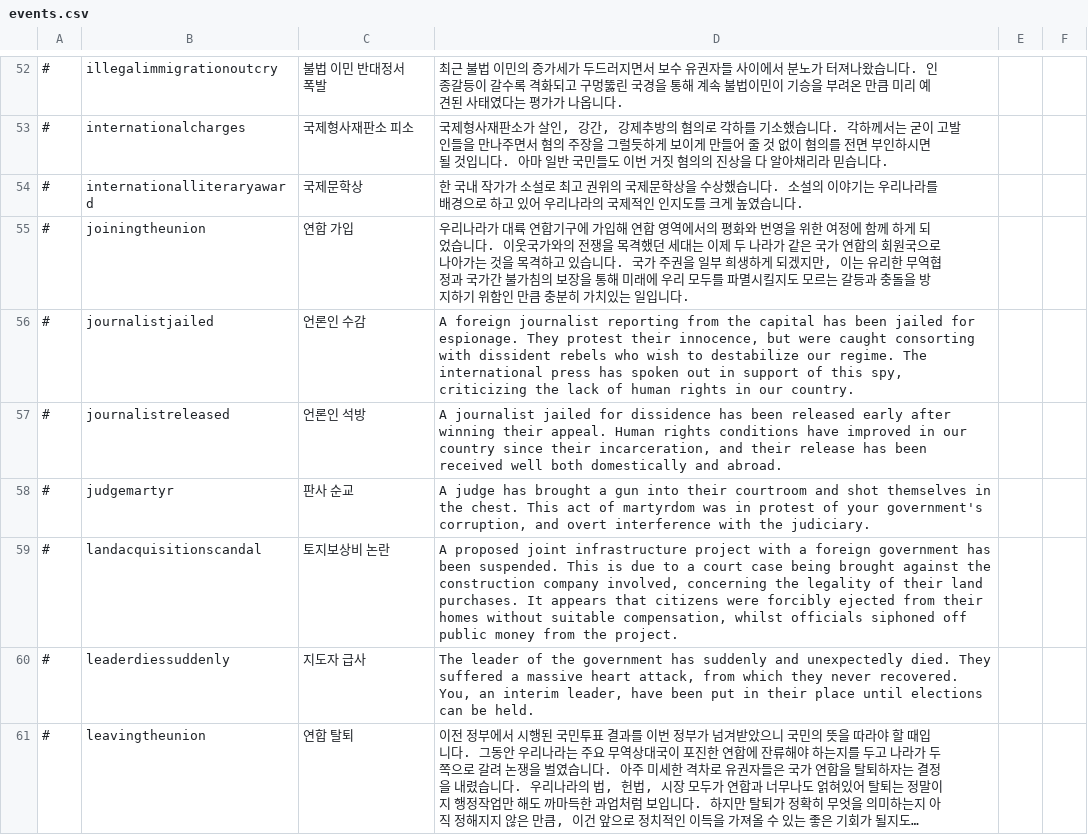
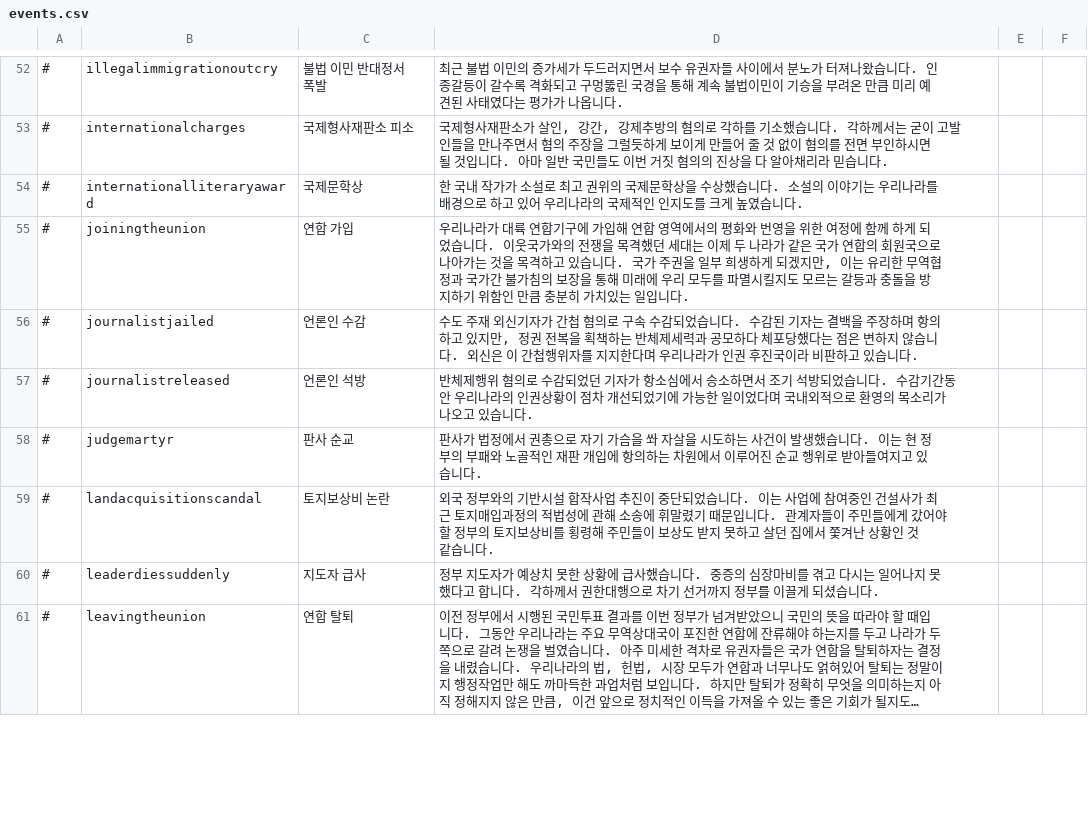
Before and after one commit to whiteforce4/Democracy4KoreanTranslation, a CSV file: Korean/events.csv, drawn as a sheet; only a part is shown, gaps mark what is left out; long unchanged cells end in …; the diff covers the shown part only; the diff names each change by its address in the sheet, - before the commit and + after, or states it on an @@ line.

Commit message:
Update events.csv
38. dissidence 가 대체 어떤 혐의일까 일단은 반체제행위로 옮김
39. 판사 순교 뭔가 제목이 너무 종교적이다 싶기도 한데 martyr가 꼭 종교적인 의미로 옮겨지는 단어도 아니고. 아마 저 사람을 지칭한다면 열사같은 단어를 쓸 수도 있었을텐데 그냥 행위 자체를 지칭할 때는 열사 관련된 단어를 쓸 여지가 없음. 차라리 아래 Martyr Dies 이거는 분신 열사라고 쓸 수라도 있지.
40. 쐈다는 이야기만 나오고 죽었는지 안나오는건 일단 자살을 시도한 사건으로 봐야겠지? 실제 모티브도 자살 시도사건이고
41. joint infrastructure project 합작사업일까 공동사업일까
42. government leader를 일단 정부지도자라 썼는데 그냥 정부수반으로 써도 되는거 아닐까? 대충 봐도 president랑 prime minister랑 포괄하려고 일부러 애매한 단어 쓴거같은 느낌인데
43. commercial truck 이거 굳이 영업용 트럭이라는 잘 쓰이지 않는 단어를 쓰는 대신 원래 사건에서 언급된 냉동트럭이라는 단어를 가져왔음

```diff
--- a/Korean/events.csv
+++ b/Korean/events.csv
-D56: A foreign journalist reporting from the capital has been jailed for espionage. They protest their innocence, but were caught consorting with dissident rebels who wish to destabilize our regime. The international press has spoken out in support of this spy, criticizing the lack of human rights in our country.
+D56: 수도 주재 외신기자가 간첩 혐의로 구속 수감되었습니다. 수감된 기자는 결백을 주장하며 항의하고 있지만, 정권 전복을 획책하는 반체제세력과 공모하다 체포당했다는 점은 변하지 않습니다. 외신은 이 간첩행위자를 지지한다며 우리나라가 인권 후진국이라 비판하고 있습니다.
-D57: A journalist jailed for dissidence has been released early after winning their appeal. Human rights conditions have improved in our country since their incarceration, and their release has been received well both domestically and abroad.
+D57: 반체제행위 혐의로 수감되었던 기자가 항소심에서 승소하면서 조기 석방되었습니다. 수감기간동안 우리나라의 인권상황이 점차 개선되었기에 가능한 일이었다며 국내외적으로 환영의 목소리가 나오고 있습니다.
-D58: A judge has brought a gun into their courtroom and shot themselves in the chest. This act of martyrdom was in protest of your government's corruption, and overt interference with the judiciary.
+D58: 판사가 법정에서 권총으로 자기 가슴을 쏴 자살을 시도하는 사건이 발생했습니다. 이는 현 정부의 부패와 노골적인 재판 개입에 항의하는 차원에서 이루어진 순교 행위로 받아들여지고 있습니다.
-D59: A proposed joint infrastructure project with a foreign government has been suspended. This is due to a court case being brought against the construction company involved, concerning the legality of their land purchases. It appears that citizens were forcibly ejected from their homes without suitable compensation, whilst officials siphoned off public money from the project.
+D59: 외국 정부와의 기반시설 합작사업 추진이 중단되었습니다. 이는 사업에 참여중인 건설사가 최근 토지매입과정의 적법성에 관해 소송에 휘말렸기 때문입니다. 관계자들이 주민들에게 갔어야 할 정부의 토지보상비를 횡령해 주민들이 보상도 받지 못하고 살던 집에서 쫓겨난 상황인 것 같습니다.
-D60: The leader of the government has suddenly and unexpectedly died. They suffered a massive heart attack, from which they never recovered. You, an interim leader, have been put in their place until elections can be held.
+D60: 정부 지도자가 예상치 못한 상황에 급사했습니다. 중증의 심장마비를 겪고 다시는 일어나지 못했다고 합니다. 각하께서 권한대행으로 차기 선거까지 정부를 이끌게 되셨습니다.
```
Also changed, not shown: 9 edited cells elsewhere in this file.
